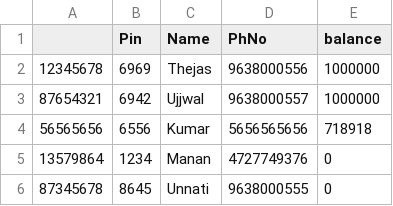
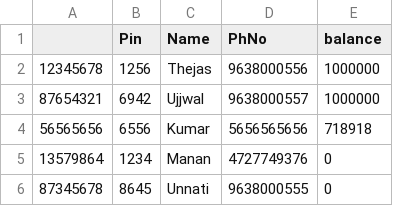
Before and after one commit to Thejas1906/ATM_Project, a CSV file: data.csv, drawn as a sheet.

Commit message:
Update data.csv

```diff
--- a/data.csv
+++ b/data.csv
@@ -1,3 +1,3 @@
 , Pin, Name, PhNo, balance
-12345678,6969, Thejas,9638000556,1000000
+12345678,1256, Thejas,9638000556,1000000
 87654321,6942, Ujjwal,9638000557,1000000
```
